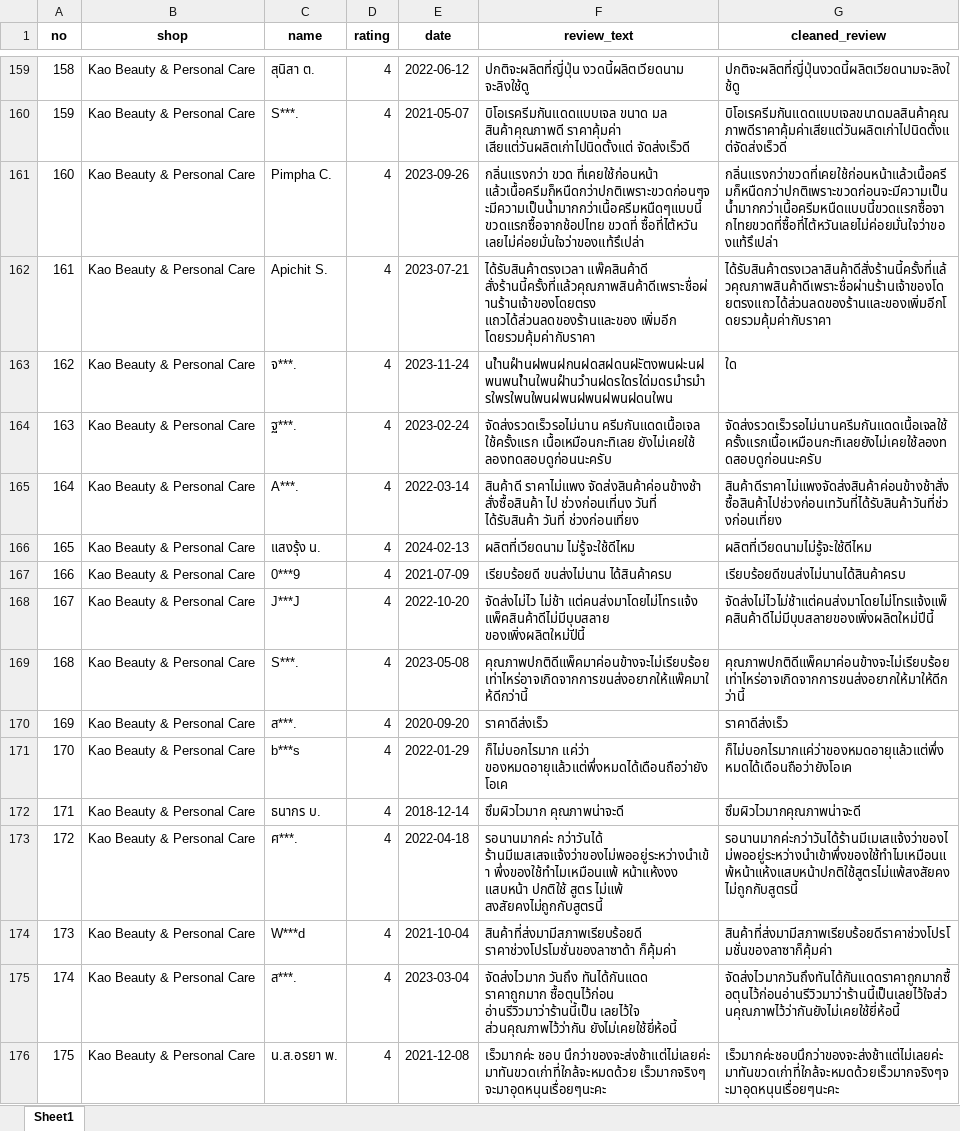
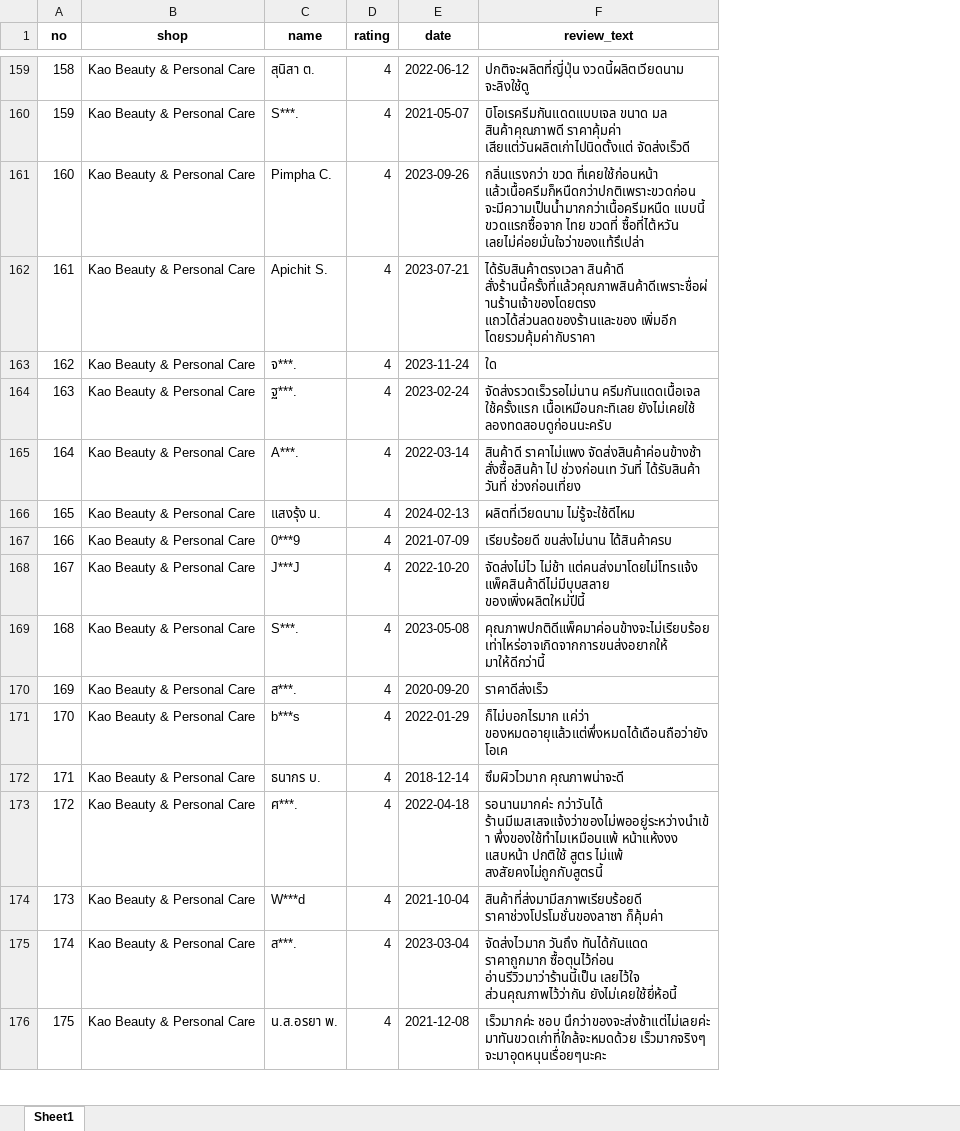
Before and after one commit to sorn5686/Text-Sentiment-Analysis, an Excel workbook: CleanDataExel/Biore UV Aqua Rich Watery Gel_20240922_153520.csv.xlsx, sheet Sheet1, drawn as a sheet; only a part is shown, gaps mark what is left out; values as stored, in another font and other column widths than the file's, no borders; the diff covers the shown part only; the diff names each change by its address in the sheet, - before the commit and + after, or states it on an @@ line.

Commit message:
แก้ clean file กับอัพเดท CleanData

```diff
--- a/CleanDataExel/Biore UV Aqua Rich Watery Gel_20240922_153520.csv.xlsx (sheet Sheet1)
+++ b/CleanDataExel/Biore UV Aqua Rich Watery Gel_20240922_153520.csv.xlsx (sheet Sheet1)
-column G (cleaned_review), rows 159-176: ปกติจะผลิตที่ญี่ปุ่นงวดนี้ผลิตเวียดนามจะลิงใช้ดู | บิโอเรครีมกันแดดแบบเจลขนาดมลสินค้าคุณภาพดีราคาคุ้มค่าเสียแต่วันผลิตเก่าไปนิดตั้งแต่จัดส่งเร็วดี | กลิ่นแรงกว่าขวดที่เคยใช้ก่อนหน้าแล้วเนื้อครีมก็หนืดกว่าปกติเพราะขวดก่อนจะมีความเป็นน้ำมากกว่าเนื้อครีมหนืดแบบนี้ขวดแรกซื้อจากไทยขวดที่ซื้อที่ไต้หวันเลยไม่ค่อยมั่นใจว่าของแท้รึเปล่า | ได้รับสินค้าตรงเวลาสินค้าดีสั่งร้านนี้ครั้งที่แล้วคุณภาพสินค้าดีเพราะชื่อผ่านร้านเจ้าของโดยตรงแถวได้ส่วนลดของร้านและของเพิ่มอีกโดยรวมคุ้มค่ากับราคา | ใด | จัดส่งรวดเร็วรอไม่นานครีมกันแดดเนื้อเจลใช้ครั้งแรกเนื้อเหมือนกะทิเลยยังไม่เคยใช้ลองทดสอบดูก่อนนะครับ | สินค้าดีราคาไม่แพงจัดส่งสินค้าค่อนข้างช้าสั่งซื้อสินค้าไปช่วงก่อนเทวันที่ได้รับสินค้าวันที่ช่วงก่อนเที่ยง | ผลิตที่เวียดนามไม่รู้จะใช้ดีไหม | เรียบร้อยดีขนส่งไม่นานได้สินค้าครบ | จัดส่งไม่ไวไม่ช้าแต่คนส่งมาโดยไม่โทรแจ้งแพ็คสินค้าดีไม่มีบุบสลายของเพิ่งผลิตใหม่ปีนี้ | คุณภาพปกติดีแพ็คมาค่อนข้างจะไม่เรียบร้อยเท่าไหร่อาจเกิดจากการขนส่งอยากให้มาให้ดีกว่านี้ | ราคาดีส่งเร็ว | ก็ไม่บอกไรมากแค่ว่าของหมดอายุแล้วแต่พึ่งหมดได้เดือนถือว่ายังโอเค | ซึมผิวไวมากคุณภาพน่าจะดี | รอนานมากค่ะกว่าวันได้ร้านมีเมเสแจ้งว่าของไม่พออยู่ระหว่างนำเข้าพึ่งของใช้ทำไมเหมือนแพ้หน้าแห้งแสบหน้าปกติใช้สูตรไม่แพ้สงสัยคงไม่ถูกกับสูตรนี้ | สินค้าที่ส่งมามีสภาพเรียบร้อยดีราคาช่วงโปรโมชั่นของลาซาก็คุ้มค่า | จัดส่งไวมากวันถึงทันได้กันแดดราคาถูกมากซื้อตุนไว้ก่อนอ่านรีวิวมาว่าร้านนี้เป็นเลยไว้ใจส่วนคุณภาพไว้ว่ากันยังไม่เคยใช้ยี่ห้อนี้ | เร็วมากค่ะชอบนึกว่าของจะส่งช้าแต่ไม่เลยค่ะมาทันขวดเก่าที่ใกล้จะหมดด้วยเร็วมากจริงๆจะมาอุดหนุนเรื่อยๆนะคะ
-F161 (review_text): …ขวด ที่เคยใช้ก่อนหน้า แล้วเนื้อครีมก็หนืดกว่าปกติเพราะขวดก่อนๆจะมีความเป็นน้ำมากกว่าเนื้อครีมหนืดๆแบบนี้ ขวดแรกซื้อจากช้อปไทย ขวดที่ ซื้อที่ไต้หวัน…
+F161 (review_text): …ขวด ที่เคยใช้ก่อนหน้า แล้วเนื้อครีมก็หนืดกว่าปกติเพราะขวดก่อน จะมีความเป็นน้ำมากกว่าเนื้อครีมหนืด แบบนี้ ขวดแรกซื้อจาก ไทย ขวดที่ ซื้อที่ไต้หวัน…
-F162 (review_text): ได้รับสินค้าตรงเวลา แพ๊คสินค้าดี สั่งร้านนี้ครั้งที่แล้วคุณภาพสินค้าดีเพราะชื่อผ่านร้านเจ้าของโดยตรง แถวได้ส่วนลดของร้านและของ…
+F162 (review_text): ได้รับสินค้าตรงเวลา สินค้าดี สั่งร้านนี้ครั้งที่แล้วคุณภาพสินค้าดีเพราะชื่อผ่านร้านเจ้าของโดยตรง แถวได้ส่วนลดของร้านและของ…
-F163 (review_text): นใำนฝำนฝพนฝกนฝดสฝดนฝะัตงพนฝะนฝพนพนใำนใพนฝำนวำนฝดรใดรใด่มดรมำรมำรใพรใพนใพนฝพนฝพนฝพนฝดนใพน
+F163 (review_text): ใด
-F165 (review_text): …สั่งซื้อสินค้า ไป ช่วงก่อนเที่นง วันที่ ได้รับสินค้า…
+F165 (review_text): …สั่งซื้อสินค้า ไป ช่วงก่อนเท วันที่ ได้รับสินค้า…
-F169 (review_text): คุณภาพปกติดีแพ็คมาค่อนข้างจะไม่เรียบร้อยเท่าไหร่อาจเกิดจากการขนส่งอยากให้แพ๊คมาให้ดีกว่านี้
+F169 (review_text): คุณภาพปกติดีแพ็คมาค่อนข้างจะไม่เรียบร้อยเท่าไหร่อาจเกิดจากการขนส่งอยากให้ มาให้ดีกว่านี้
-F174 (review_text): สินค้าที่ส่งมามีสภาพเรียบร้อยดี ราคาช่วงโปรโมชั่นของลาซาด้า ก็คุ้มค่า
+F174 (review_text): สินค้าที่ส่งมามีสภาพเรียบร้อยดี ราคาช่วงโปรโมชั่นของลาซา ก็คุ้มค่า
```
Also changed, not shown: 59 edited cells elsewhere in this sheet, 2 other files.
